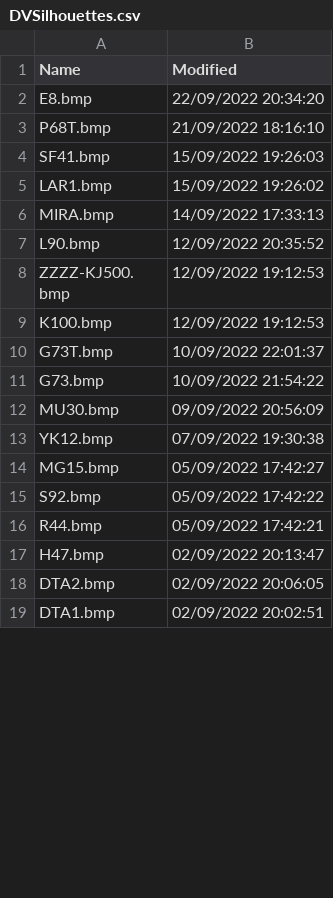
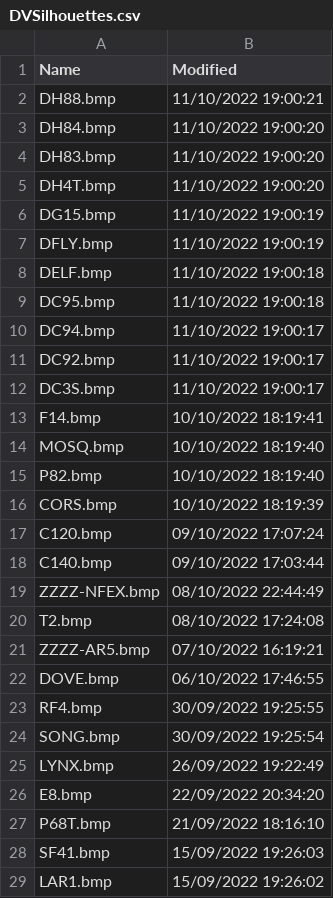
Before and after one commit to classicvalues/VRSOperatorFlags, a CSV file: DVSilhouettes.csv, drawn as a sheet; only a part is shown; the shorter side is filled out with more unchanged rows; the diff covers the shown part only.

Commit message:
DVSilhouettes 1361

```diff
--- a/DVSilhouettes.csv
+++ b/DVSilhouettes.csv
@@ -1,2 +1,26 @@
 Name,Modified
+DH88.bmp,11/10/2022 19:00:21
+DH84.bmp,11/10/2022 19:00:20
+DH83.bmp,11/10/2022 19:00:20
+DH4T.bmp,11/10/2022 19:00:20
+DG15.bmp,11/10/2022 19:00:19
+DFLY.bmp,11/10/2022 19:00:19
+DELF.bmp,11/10/2022 19:00:18
+DC95.bmp,11/10/2022 19:00:18
+DC94.bmp,11/10/2022 19:00:17
+DC92.bmp,11/10/2022 19:00:17
+DC3S.bmp,11/10/2022 19:00:17
+F14.bmp,10/10/2022 18:19:41
+MOSQ.bmp,10/10/2022 18:19:40
+P82.bmp,10/10/2022 18:19:40
+CORS.bmp,10/10/2022 18:19:39
+C120.bmp,09/10/2022 17:07:24
+C140.bmp,09/10/2022 17:03:44
+ZZZZ-NFEX.bmp,08/10/2022 22:44:49
+T2.bmp,08/10/2022 17:24:08
+ZZZZ-AR5.bmp,07/10/2022 16:19:21
+DOVE.bmp,06/10/2022 17:46:55
+RF4.bmp,30/09/2022 19:25:55
+SONG.bmp,30/09/2022 19:25:54
+LYNX.bmp,26/09/2022 19:22:49
 E8.bmp,22/09/2022 20:34:20
```
Also changed, not shown: 3 removed rows, 8 moved rows and 1 edited cell elsewhere in this file, 1 other file.
